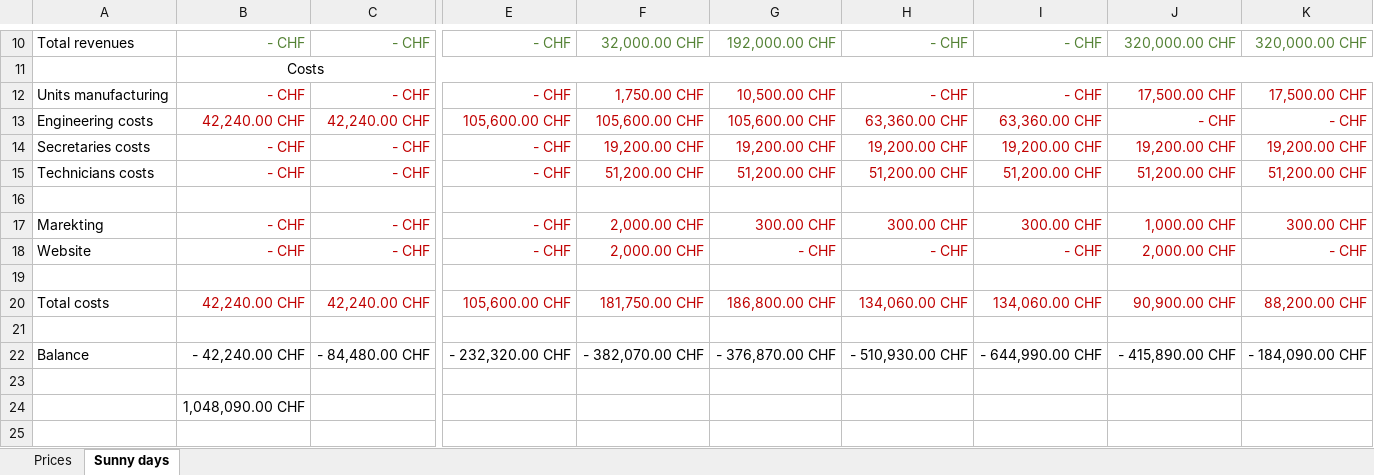
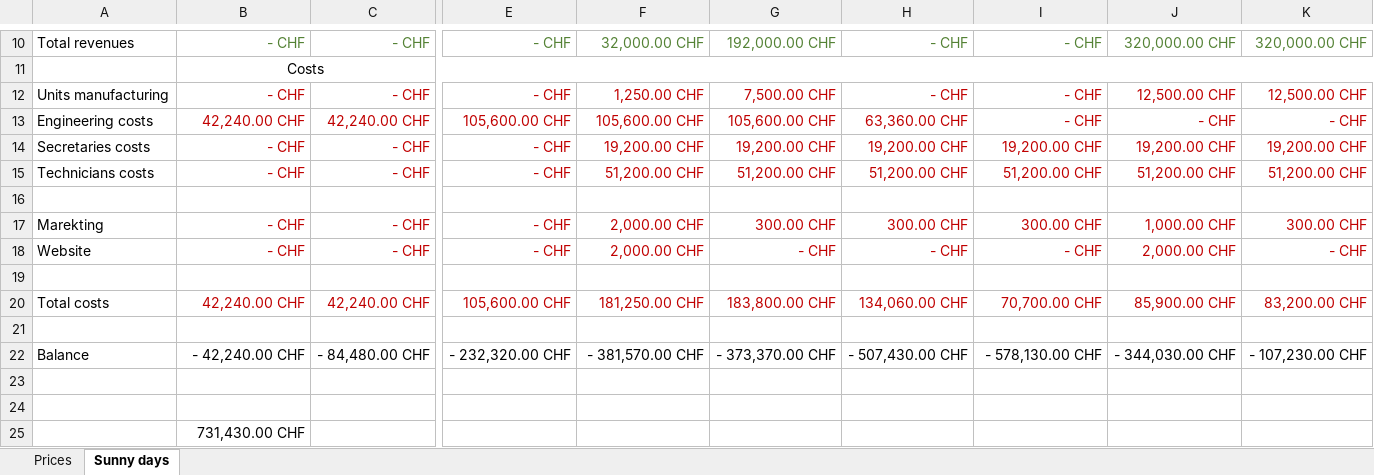
Before and after one commit to SamyFrancelet/LoRaSnow, an Excel workbook: 0000_Docs/0004_Business/Budget.xlsx, sheet Sunny days, drawn as a sheet; only a part is shown, gaps mark what is left out; values as stored, in another font and other column widths than the file's, no borders; conditional formats not drawn; addresses are those after the commit; rows hold the shown columns only; the diff names each change by its address in the sheet, - before the commit and + after, or states it on an @@ line.

Commit message:
Added business report

```diff
--- a/0000_Docs/0004_Business/Budget.xlsx (sheet Sunny days)
+++ b/0000_Docs/0004_Business/Budget.xlsx (sheet Sunny days)
-F12: 1,750.00 CHF
+F12: 1,250.00 CHF
-G12: 10,500.00 CHF
+G12: 7,500.00 CHF
-J12: 17,500.00 CHF
+J12: 12,500.00 CHF
-K12: 17,500.00 CHF
+K12: 12,500.00 CHF
-I13: 63,360.00 CHF
+I13: - CHF
-F20: 181,750.00 CHF
+F20: 181,250.00 CHF
-G20: 186,800.00 CHF
+G20: 183,800.00 CHF
-I20: 134,060.00 CHF
+I20: 70,700.00 CHF
-J20: 90,900.00 CHF
+J20: 85,900.00 CHF
-K20: 88,200.00 CHF
+K20: 83,200.00 CHF
-F22: - 382,070.00 CHF
+F22: - 381,570.00 CHF
-G22: - 376,870.00 CHF
+G22: - 373,370.00 CHF
-H22: - 510,930.00 CHF
+H22: - 507,430.00 CHF
-I22: - 644,990.00 CHF
+I22: - 578,130.00 CHF
-J22: - 415,890.00 CHF
+J22: - 344,030.00 CHF
-K22: - 184,090.00 CHF
+K22: - 107,230.00 CHF
+row 24: (empty)
-B25: 1,048,090.00 CHF
+B25: 731,430.00 CHF
```
Also changed, not shown: sheet Prices, 27 other files.
